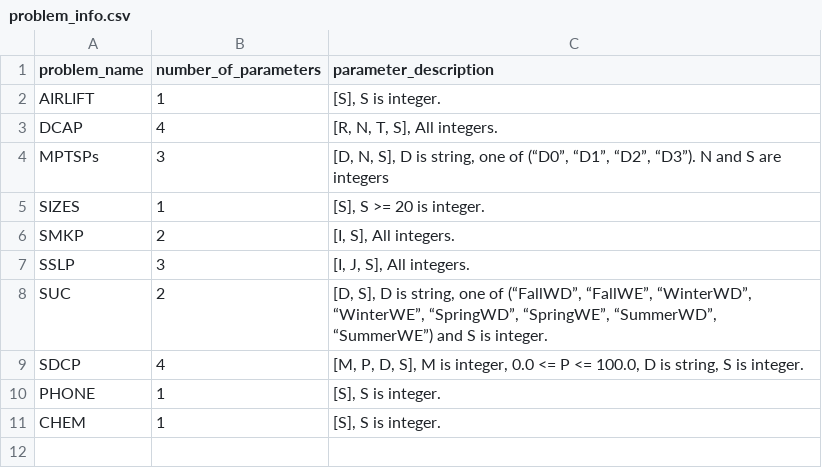
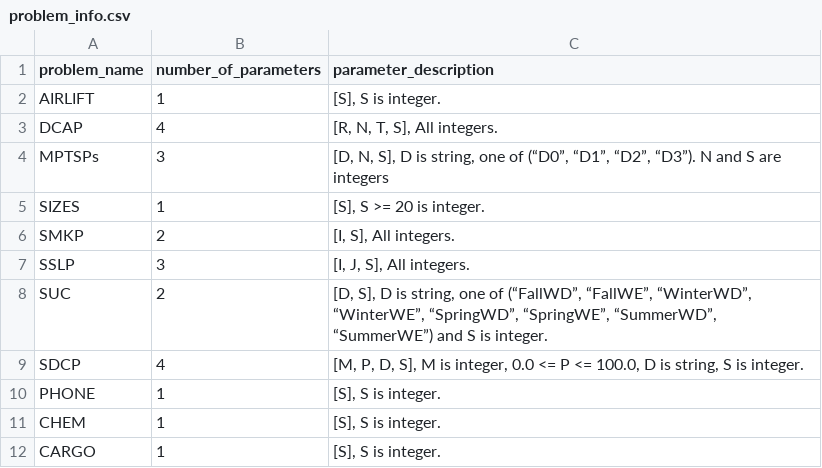
Before and after one commit to kibaekkim/SIPLIB.jl, a CSV file: src/problem_info.csv, drawn as a sheet; the diff names each change by its address in the sheet, - before the commit and + after, or states it on an @@ line.

Commit message:
writing about the problems
Former-commit-id: b1d854252bb6e16e78c4adf4f9ce1c7e16e04396

```diff
--- a/src/problem_info.csv
+++ b/src/problem_info.csv
+row 12: CARGO | 1 | [S], S is integer.
```
Also changed, not shown: 23 other files.
